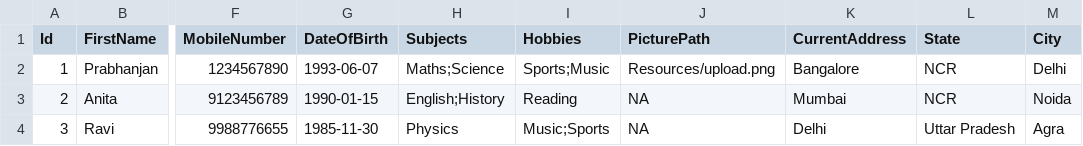
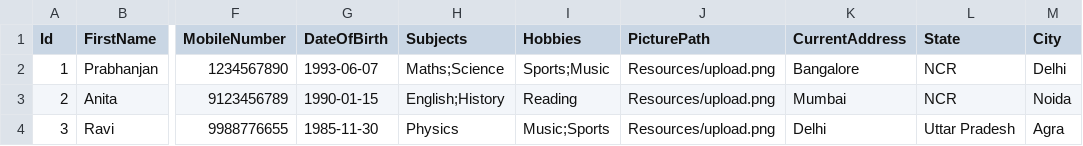
Before and after one commit to Prabsy/Ram_Tyl_Assessment, a CSV file: AutomationAssessment/Data/test_data.csv, drawn as a sheet; only a part is shown, gaps mark what is left out; the diff names each change by its address in the sheet, - before the commit and + after, or states it on an @@ line.

Commit message:
test_data cleanup

```diff
--- a/AutomationAssessment/Data/test_data.csv
+++ b/AutomationAssessment/Data/test_data.csv
-J3:J4 (PicturePath): NA
+J3:J4 (PicturePath): Resources/upload.png
```
